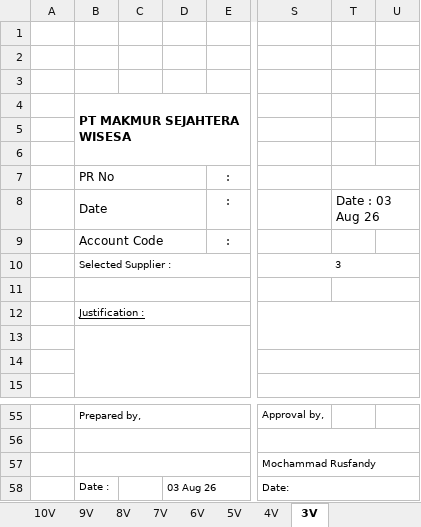
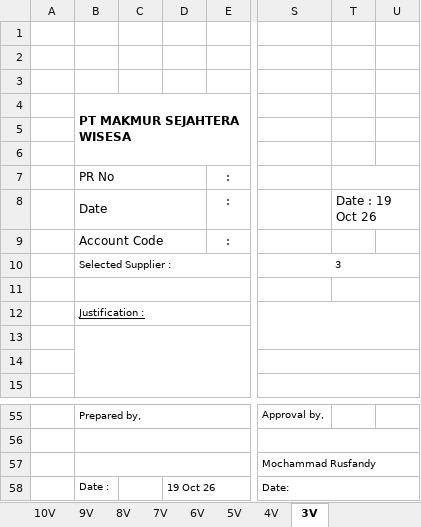
Before and after one commit to rhtampubolon-creator/Eprocurement-Portal, an Excel workbook: Template/CQS.xlsx, sheet 3V, drawn as a sheet; only a part is shown, gaps mark what is left out; values as stored, in another font and other column widths than the file's, no borders; charts and pictures and conditional formats not drawn; the diff names each change by its address in the sheet, - before the commit and + after, or states it on an @@ line.

```diff
--- a/Template/CQS.xlsx (sheet 3V)
+++ b/Template/CQS.xlsx (sheet 3V)
-T8: Date : 03 Aug 26
+T8: Date : 19 Oct 26
-D58: 03 Aug 26
+D58: 19 Oct 26
```
Also changed, not shown: sheet 10V, sheet 5V, sheet 9V, sheet 6V, sheet 4V, sheet 7V, 1 more sheet.
